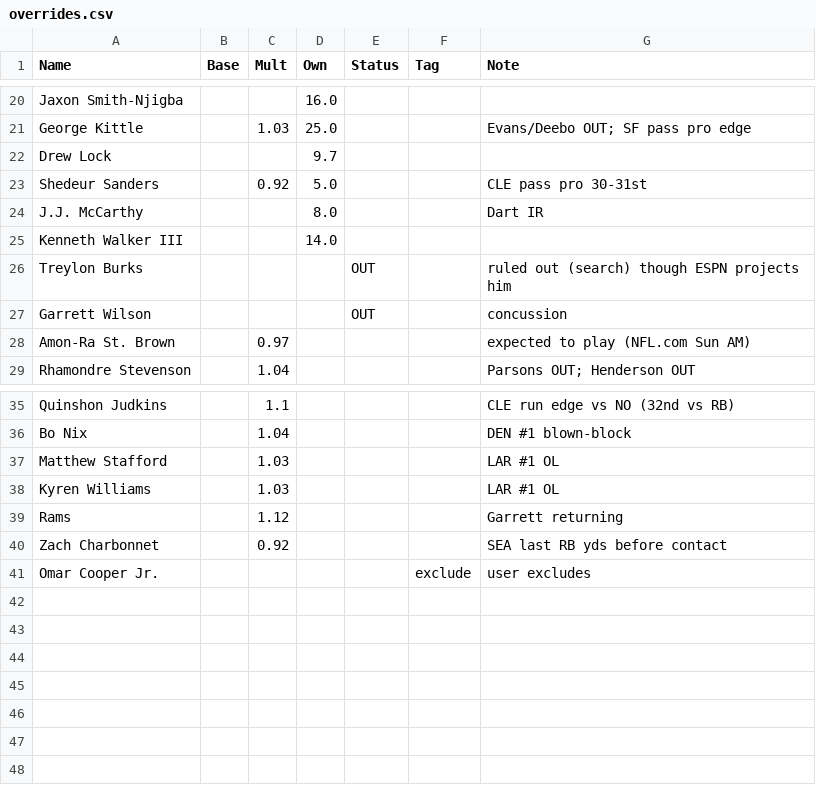
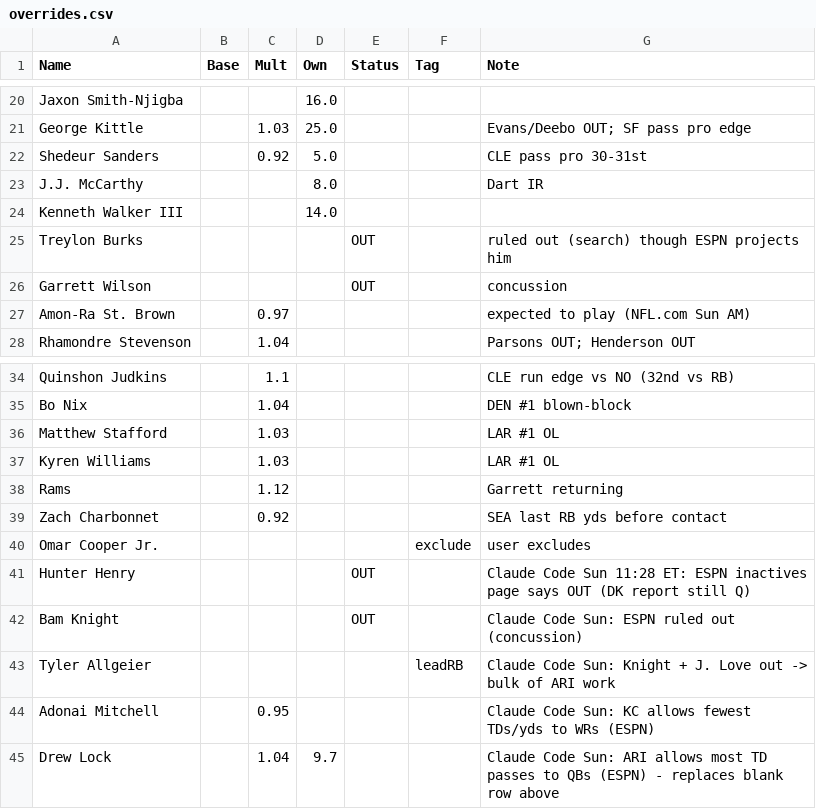
Before and after one commit to kendalleaddy8-ui/kendalleddy8.github.io, a CSV file: dfs/2026-wk09-sun/overrides.csv, drawn as a sheet; only a part is shown, gaps mark what is left out; removed rows and columns are numbered as before the commit, all else as after; the diff names each change by its address in the sheet, - before the commit and + after, or states it on an @@ line.

```diff
--- a/dfs/2026-wk09-sun/overrides.csv
+++ b/dfs/2026-wk09-sun/overrides.csv
-row 22: Drew Lock |  |  | 9.7
+row 41: Hunter Henry |  |  |  | OUT |  | Claude Code Sun 11:28 ET: ESPN inactives page says OUT (DK report still Q)
+row 42: Bam Knight |  |  |  | OUT |  | Claude Code Sun: ESPN ruled out (concussion)
+row 43: Tyler Allgeier |  |  |  |  | leadRB | Claude Code Sun: Knight + J. Love out -> bulk of ARI work
+row 44: Adonai Mitchell |  | 0.95 |  |  |  | Claude Code Sun: KC allows fewest TDs/yds to WRs (ESPN)
+row 45: Drew Lock |  | 1.04 | 9.7 |  |  | Claude Code Sun: ARI allows most TD passes to QBs (ESPN) - replaces blank row above
```
Also changed, not shown: dfs/2026-wk09-sun/lines.csv, dfs/2026-wk09-sun/pool_v3.csv, 17 other files.
